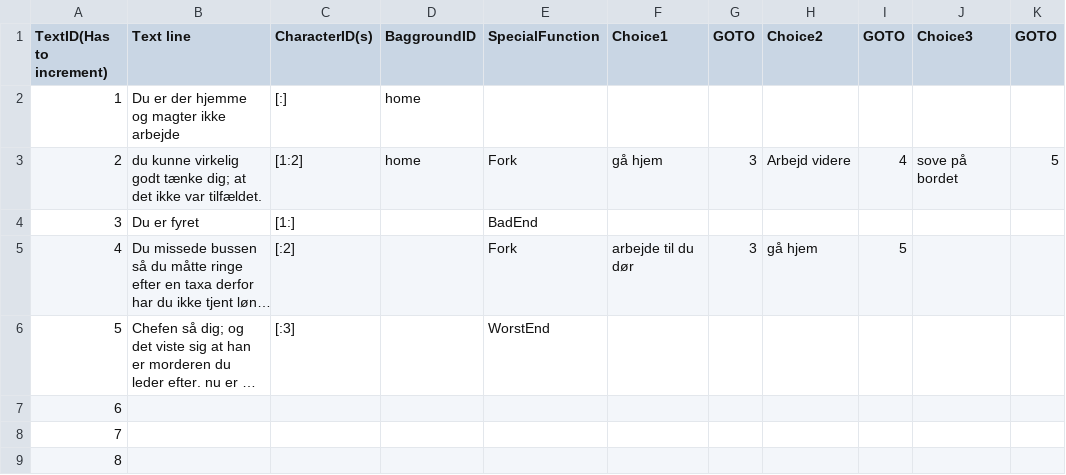
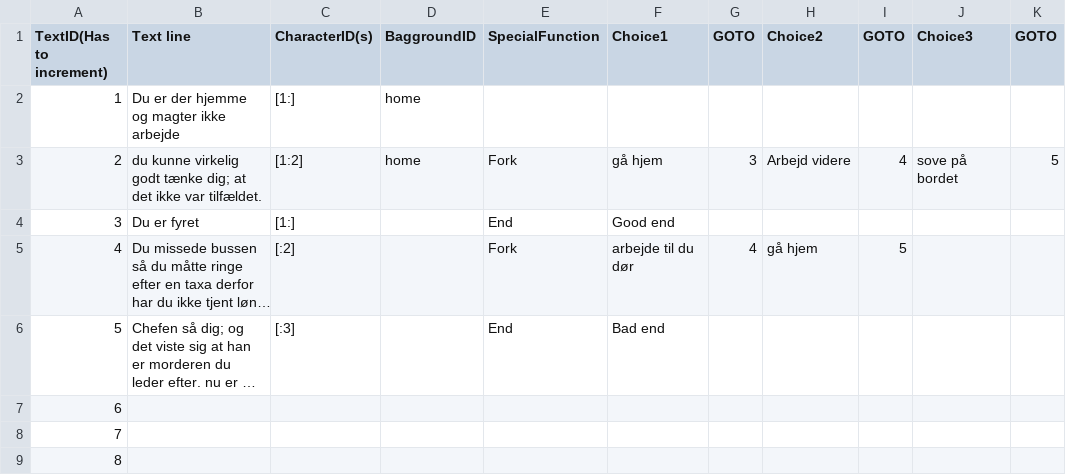
Before and after one commit to victorplbad/Medialogy-Game-Jam-2026, a CSV file: Assets/Dialogue/Test - test page.csv, drawn as a sheet; only a part is shown; long unchanged cells end in …; the diff names each change by its address in the sheet, - before the commit and + after, or states it on an @@ line.

```diff
--- a/Assets/Dialogue/Test - test page.csv
+++ b/Assets/Dialogue/Test - test page.csv
-C2 (CharacterID(s)): [:]
+C2 (CharacterID(s)): [1:]
-E4 (SpecialFunction): BadEnd
+E4 (SpecialFunction): End
-F4 (Choice1): (empty)
+F4 (Choice1): Good end
-G5 (GOTO): 3
+G5 (GOTO): 4
-E6 (SpecialFunction): WorstEnd
+E6 (SpecialFunction): End
-F6 (Choice1): (empty)
+F6 (Choice1): Bad end
```
Also changed, not shown: 11 other files.
